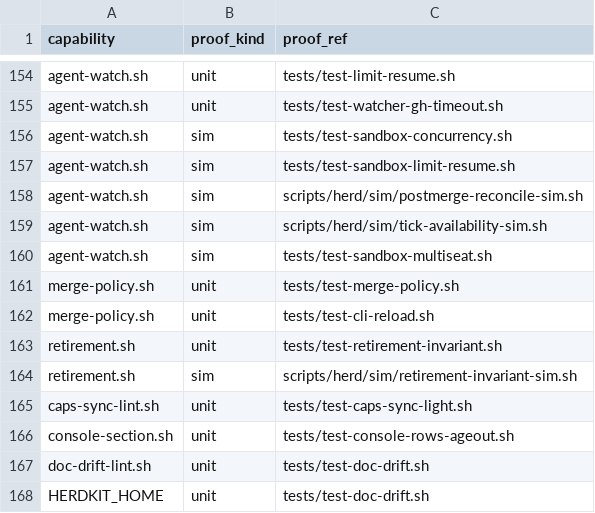
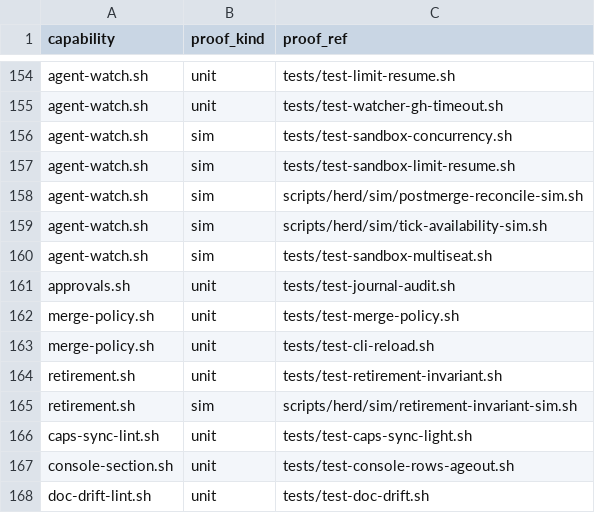
Before and after one commit to briankeegan1/herdkit, a TSV file: templates/conformance.tsv, drawn as a sheet; only a part is shown, gaps mark what is left out; the shorter side is filled out with more unchanged rows; the diff names each change by its address in the sheet, - before the commit and + after, or states it on an @@ line.

```diff
--- a/templates/conformance.tsv
+++ b/templates/conformance.tsv
+row 161: approvals.sh | unit | tests/test-journal-audit.sh
```
Also changed, not shown: templates/capabilities.tsv, 5 other files.
